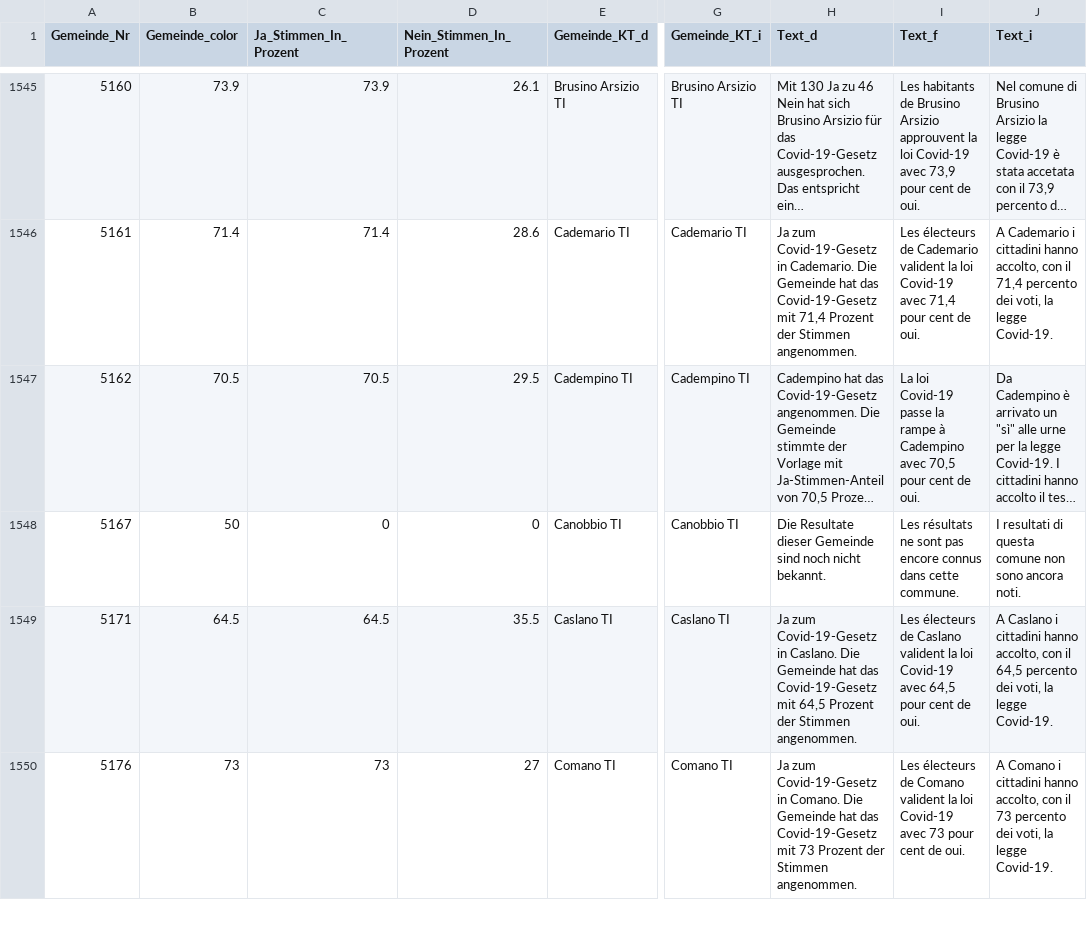
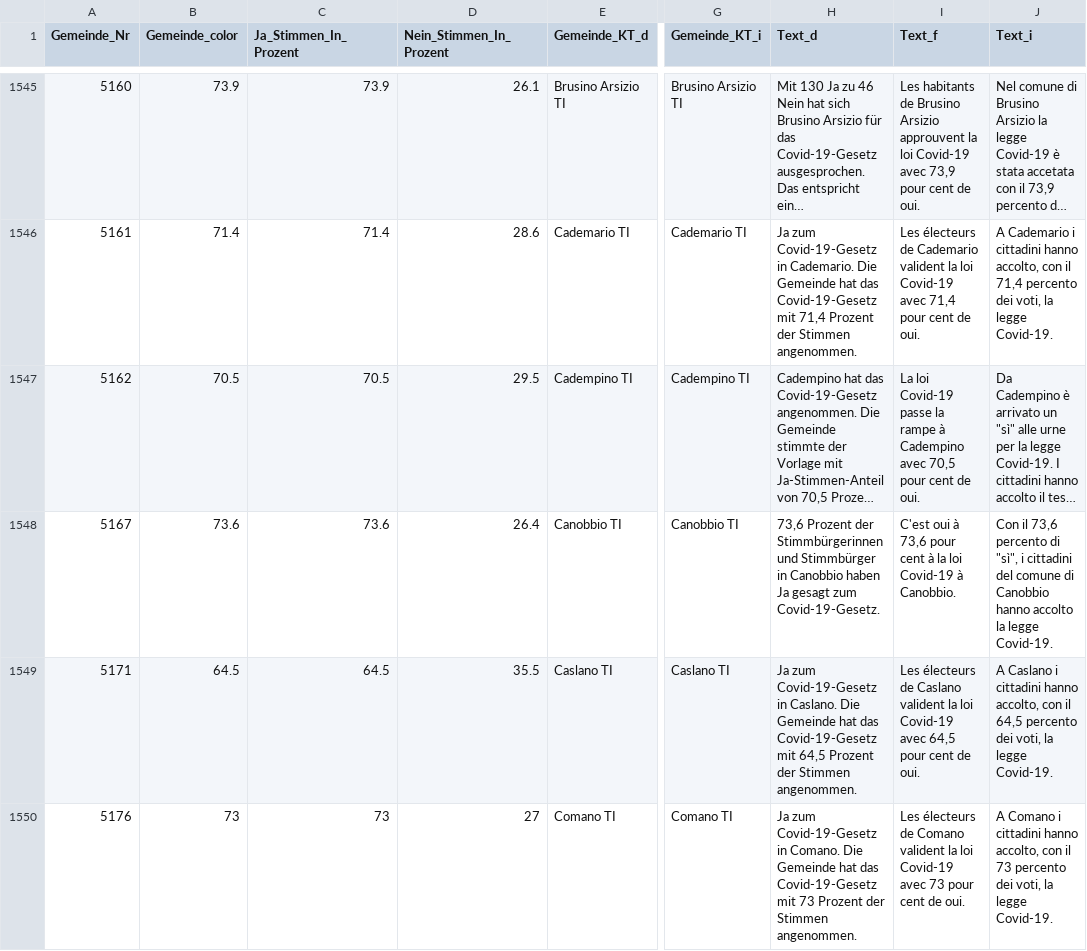
Before and after one commit to awp-finanznachrichten/lena_juni2021, a CSV file: Output/Covid-19_dw.csv, drawn as a sheet; only a part is shown, gaps mark what is left out; long unchanged cells end in …; the diff covers the shown part only; the diff names each change by its address in the sheet, - before the commit and + after, or states it on an @@ line.

```diff
--- a/Output/Covid-19_dw.csv
+++ b/Output/Covid-19_dw.csv
-B1548 (Gemeinde_color): 50
+B1548 (Gemeinde_color): 73.6
-C1548 (Ja_Stimmen_In_Prozent): 0
+C1548 (Ja_Stimmen_In_Prozent): 73.6
-D1548 (Nein_Stimmen_In_Prozent): 0
+D1548 (Nein_Stimmen_In_Prozent): 26.4
-H1548 (Text_d): Die Resultate dieser Gemeinde sind noch nicht bekannt.
+H1548 (Text_d): 73,6 Prozent der Stimmbürgerinnen und Stimmbürger in Canobbio haben Ja gesagt zum Covid-19-Gesetz.
-I1548 (Text_f): Les résultats ne sont pas encore connus dans cette commune.
+I1548 (Text_f): C'est oui à 73,6 pour cent à la loi Covid-19 à Canobbio.
-J1548 (Text_i): I resultati di questa comune non sono ancora noti.
+J1548 (Text_i): Con il 73,6 percento di "sì", i cittadini del comune di Canobbio hanno accolto la legge Covid-19.
```
Also changed, not shown: 72 edited cells elsewhere in this file, Output/CO2_dw.csv, Output/Covid-19_all_data.csv, 14 other files.
